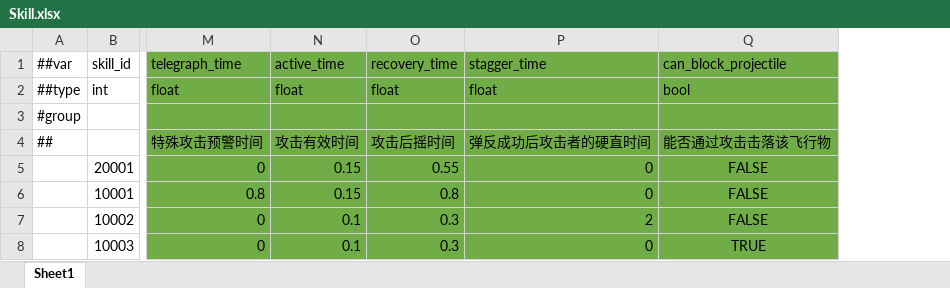
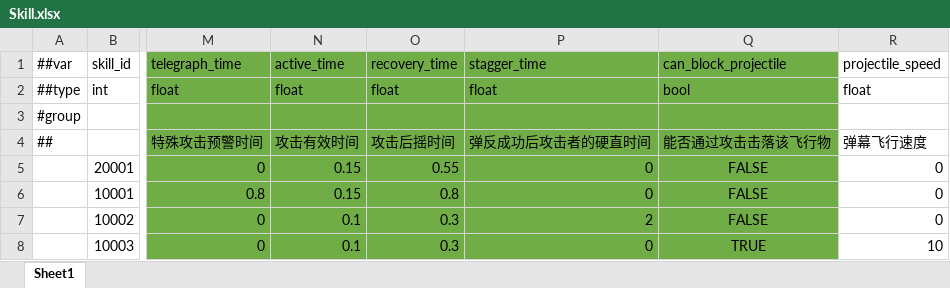
Before and after one commit to XztAAAAA/RPGGameProgram, an Excel workbook: RPGUnityProgram/LubanConfig/MiniTemplate/Data/Skill.xlsx, sheet Sheet1, drawn as a sheet; only a part is shown, gaps mark what is left out; values as stored, in another font and other column widths than the file's, no borders; the diff names each change by its address in the sheet, - before the commit and + after, or states it on an @@ line.

```diff
--- a/RPGUnityProgram/LubanConfig/MiniTemplate/Data/Skill.xlsx (sheet Sheet1)
+++ b/RPGUnityProgram/LubanConfig/MiniTemplate/Data/Skill.xlsx (sheet Sheet1)
+column R, rows 1-8: projectile_speed | float |  | 弹幕飞行速度 | 0 | 0 | 0 | 10
```
Also changed, not shown: 5 other files.
